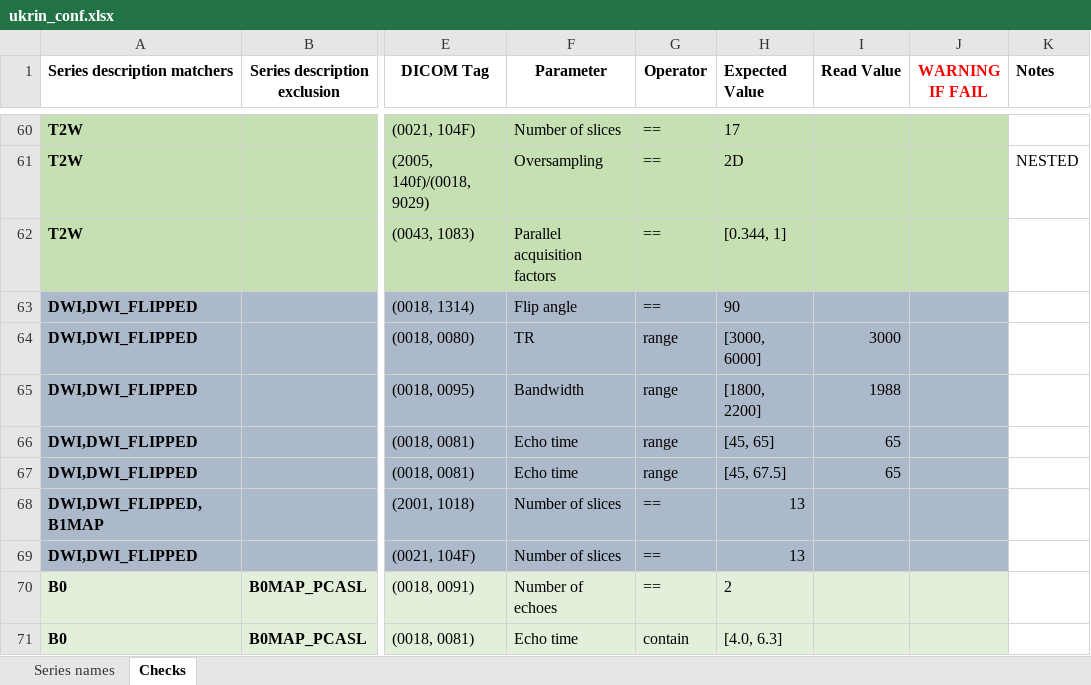
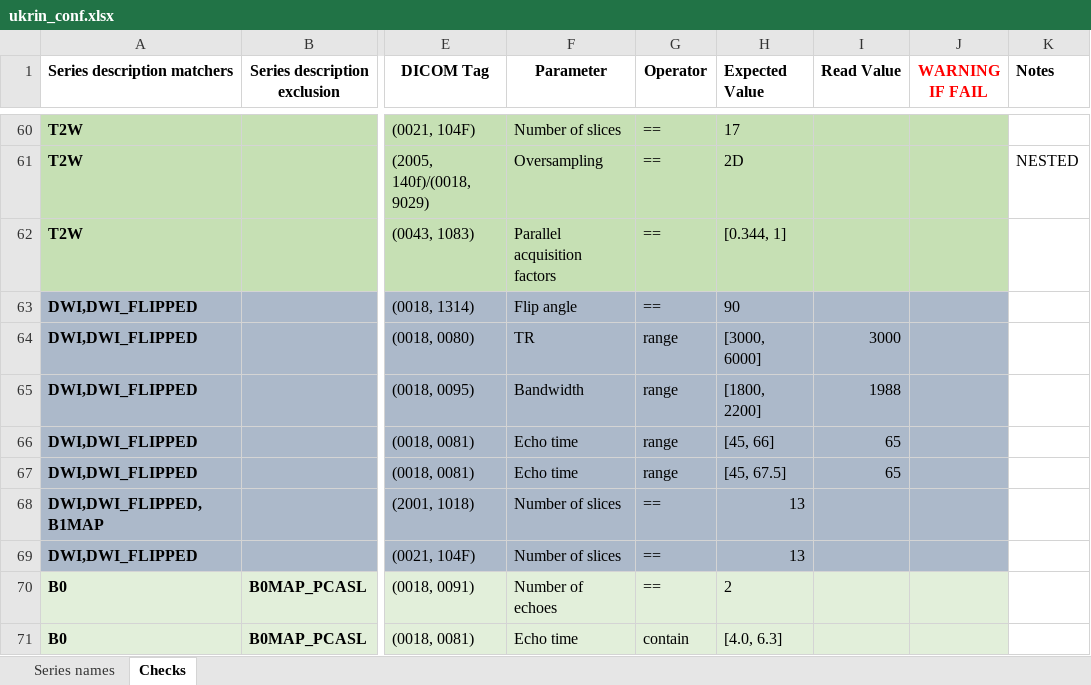
Before and after one commit to SPMIC-UoN/xnat-dicomqc, an Excel workbook: config/ukrin_conf.xlsx, sheet Checks, drawn as a sheet; only a part is shown, gaps mark what is left out; values as stored, in another font and other column widths than the file's, no borders; the diff names each change by its address in the sheet, - before the commit and + after, or states it on an @@ line.

Commit message:
Relax DWI echo time constraint for new leeds data

```diff
--- a/config/ukrin_conf.xlsx (sheet Checks)
+++ b/config/ukrin_conf.xlsx (sheet Checks)
-H66 (Expected Value): [45, 65]
+H66 (Expected Value): [45, 66]
```
